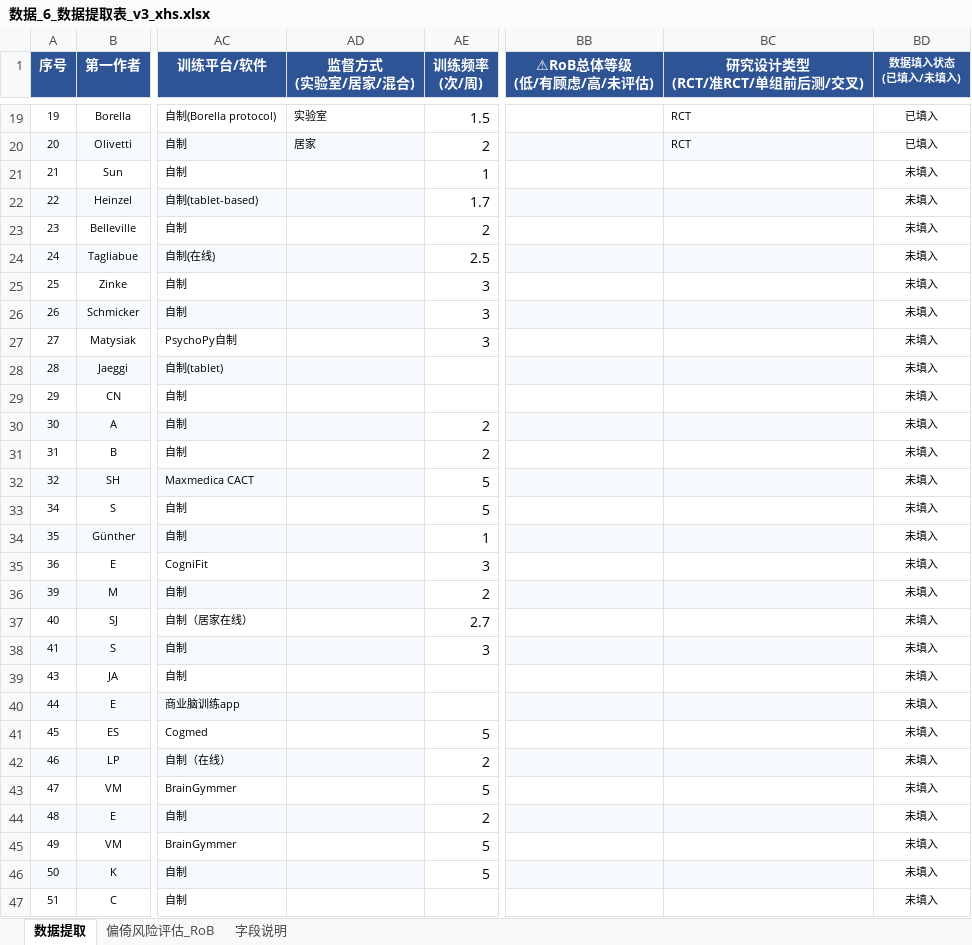
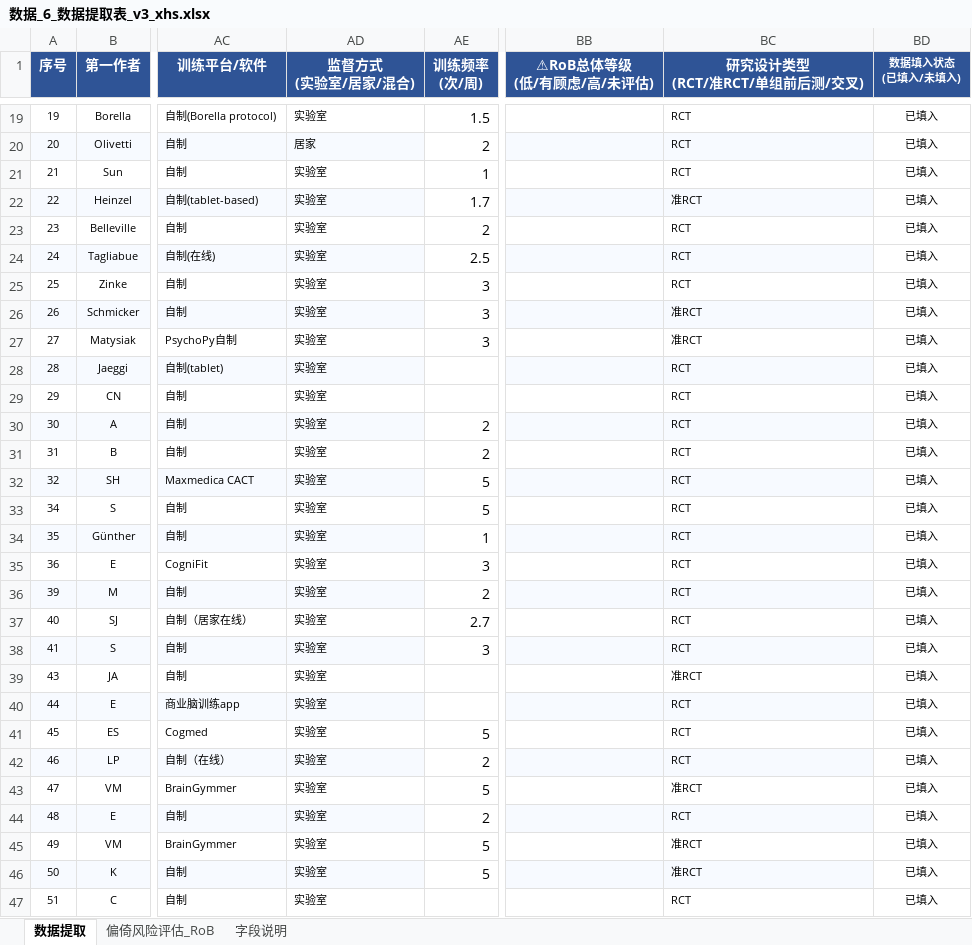
Before and after one commit to 007r007/meta-analysis-research, an Excel workbook: projects/paper-01/04-extract/数据_6_数据提取表_v3_xhs.xlsx, sheet 数据提取, drawn as a sheet; only a part is shown, gaps mark what is left out; values as stored, in another font and other column widths than the file's, no borders; the diff covers the shown part only; the diff names each change by its address in the sheet, - before the commit and + after, or states it on an @@ line.

Commit message:
data(paper-01): xhs版第33-67篇数据提取完成

```diff
--- a/projects/paper-01/04-extract/数据_6_数据提取表_v3_xhs.xlsx (sheet 数据提取)
+++ b/projects/paper-01/04-extract/数据_6_数据提取表_v3_xhs.xlsx (sheet 数据提取)
-AD21:AD47 (监督方式 (实验室/居家/混合)): (empty)
+AD21:AD47 (监督方式 (实验室/居家/混合)): 实验室
-BC21 (研究设计类型 (RCT/准RCT/单组前后测/交叉)): (empty)
+BC21 (研究设计类型 (RCT/准RCT/单组前后测/交叉)): RCT
-BD21:BD47 (数据填入状态 (已填入/未填入)): 未填入
+BD21:BD47 (数据填入状态 (已填入/未填入)): 已填入
-BC22 (研究设计类型 (RCT/准RCT/单组前后测/交叉)): (empty)
+BC22 (研究设计类型 (RCT/准RCT/单组前后测/交叉)): 准RCT
-BC23:BC25 (研究设计类型 (RCT/准RCT/单组前后测/交叉)): (empty)
+BC23:BC25 (研究设计类型 (RCT/准RCT/单组前后测/交叉)): RCT
-BC26:BC27 (研究设计类型 (RCT/准RCT/单组前后测/交叉)): (empty)
+BC26:BC27 (研究设计类型 (RCT/准RCT/单组前后测/交叉)): 准RCT
-BC28:BC38 (研究设计类型 (RCT/准RCT/单组前后测/交叉)): (empty)
+BC28:BC38 (研究设计类型 (RCT/准RCT/单组前后测/交叉)): RCT
-BC39 (研究设计类型 (RCT/准RCT/单组前后测/交叉)): (empty)
+BC39 (研究设计类型 (RCT/准RCT/单组前后测/交叉)): 准RCT
-BC40:BC42 (研究设计类型 (RCT/准RCT/单组前后测/交叉)): (empty)
+BC40:BC42 (研究设计类型 (RCT/准RCT/单组前后测/交叉)): RCT
-BC43 (研究设计类型 (RCT/准RCT/单组前后测/交叉)): (empty)
+BC43 (研究设计类型 (RCT/准RCT/单组前后测/交叉)): 准RCT
-BC44 (研究设计类型 (RCT/准RCT/单组前后测/交叉)): (empty)
+BC44 (研究设计类型 (RCT/准RCT/单组前后测/交叉)): RCT
-BC45:BC46 (研究设计类型 (RCT/准RCT/单组前后测/交叉)): (empty)
+BC45:BC46 (研究设计类型 (RCT/准RCT/单组前后测/交叉)): 准RCT
-BC47 (研究设计类型 (RCT/准RCT/单组前后测/交叉)): (empty)
+BC47 (研究设计类型 (RCT/准RCT/单组前后测/交叉)): RCT
```
Also changed, not shown: 33 edited cells elsewhere in this sheet.
